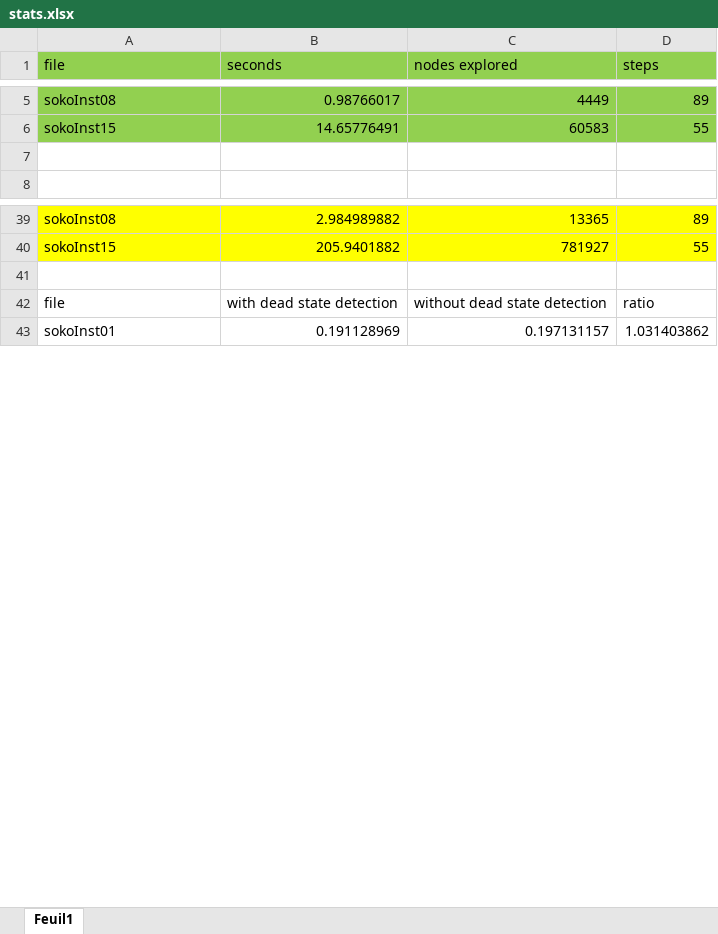
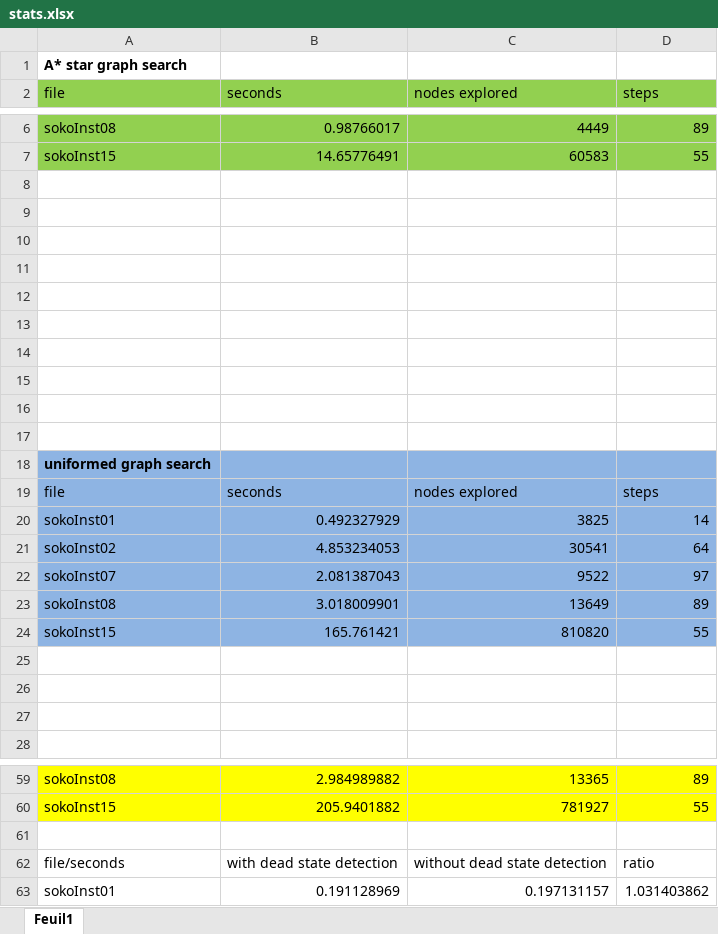
Before and after one commit to ahauet/LINGI2261-Artificial-Intelligence-Assignment2, an Excel workbook: stats.xlsx, sheet Feuil1, drawn as a sheet; only a part is shown, gaps mark what is left out; values as stored, in another font and other column widths than the file's, no borders; charts and pictures not drawn; addresses are those after the commit; the diff covers the shown part only; the diff names each change by its address in the sheet, - before the commit and + after, or states it on an @@ line.

Commit message:
more stats

```diff
--- a/stats.xlsx (sheet Feuil1)
+++ b/stats.xlsx (sheet Feuil1)
+row 1: A* star graph search
+row 8: (empty)
+row 9: (empty)
+row 10: (empty)
+row 11: (empty)
+row 12: (empty)
+row 13: (empty)
+row 14: (empty)
+row 15: (empty)
+row 16: (empty)
+row 17: (empty)
+row 18: uniformed graph search
+row 19: file | seconds | nodes explored | steps
+row 20: sokoInst01 | 0.492327929 | 3825 | 14
+row 21: sokoInst02 | 4.853234053 | 30541 | 64
+row 22: sokoInst07 | 2.081387043 | 9522 | 97
+row 23: sokoInst08 | 3.018009901 | 13649 | 89
+row 24: sokoInst15 | 165.761421 | 810820 | 55
+row 25: (empty)
+row 26: (empty)
-A62 (file): file
+A62 (file): file/seconds
```
Also changed, not shown: 2 edited cells elsewhere in this sheet, formulas that keep their value, charts or pictures.
